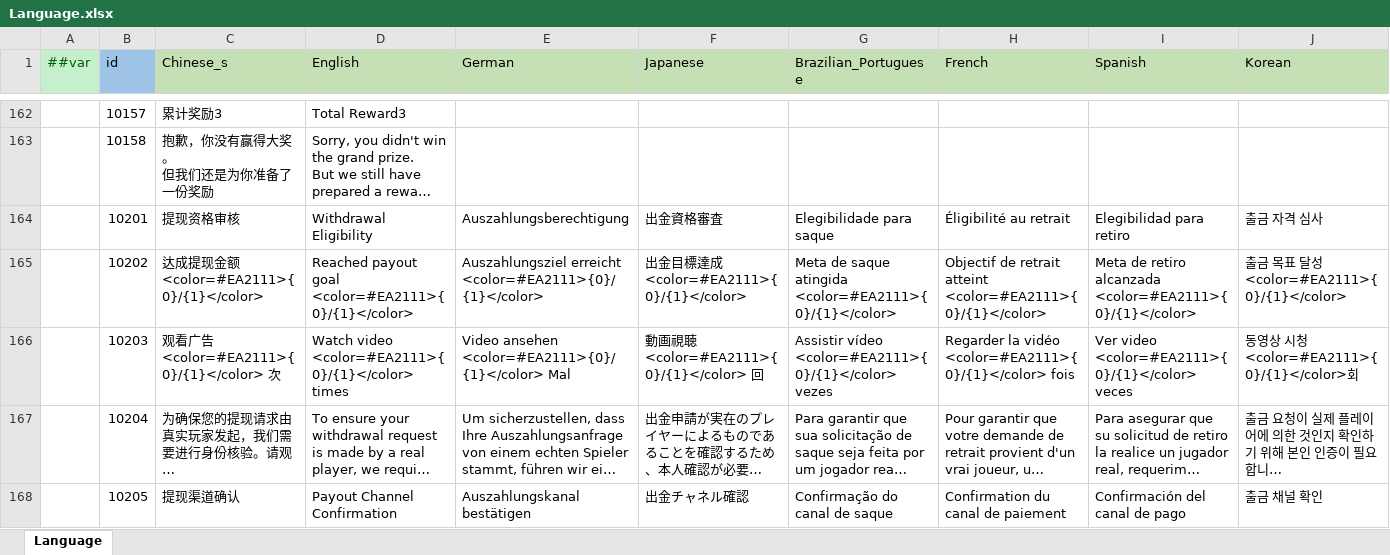
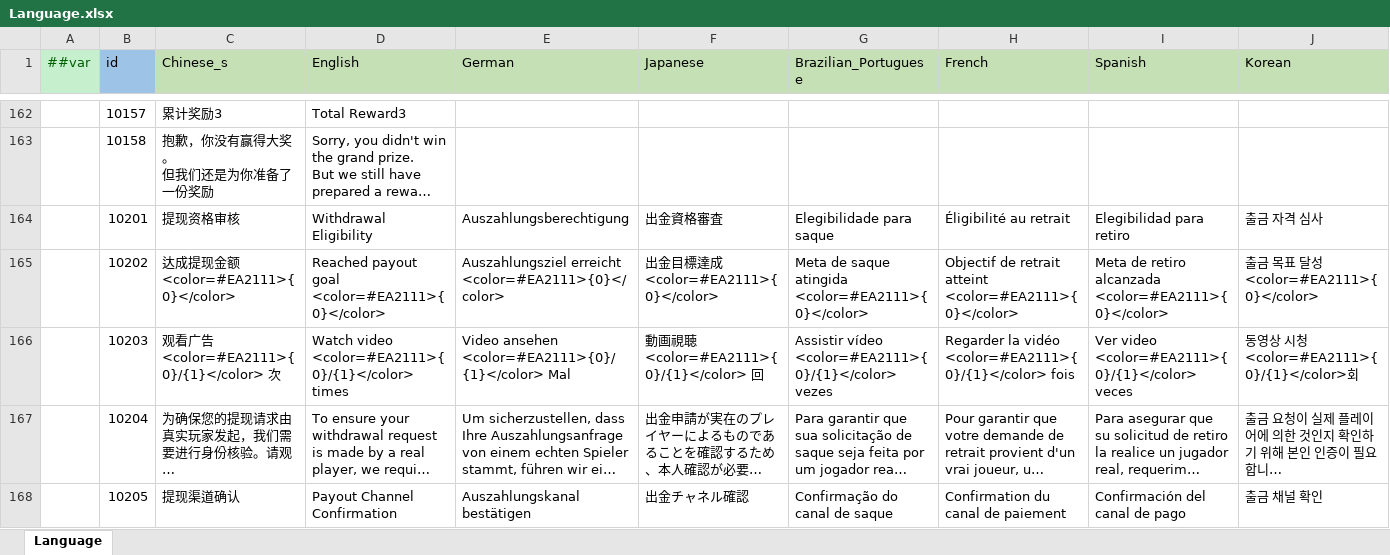
Before and after one commit to yuhuaichong1/AsWaterGameProj, an Excel workbook: DesignerConfigs/Datas/Language.xlsx, sheet Language, drawn as a sheet; only a part is shown, gaps mark what is left out; long unchanged cells end in …; values as stored, in another font and other column widths than the file's, no borders; the diff covers the shown part only; the diff names each change by its address in the sheet, - before the commit and + after, or states it on an @@ line.

```diff
--- a/DesignerConfigs/Datas/Language.xlsx (sheet Language)
+++ b/DesignerConfigs/Datas/Language.xlsx (sheet Language)
-C165 (Chinese_s): 达成提现金额 <color=#EA2111>{0}/{1}</color>
+C165 (Chinese_s): 达成提现金额 <color=#EA2111>{0}</color>
-D165 (English): …payout goal <color=#EA2111>{0}/{1}</color>
+D165 (English): …payout goal <color=#EA2111>{0}</color>
-E165 (German): Auszahlungsziel erreicht <color=#EA2111>{0}/{1}</color>
+E165 (German): Auszahlungsziel erreicht <color=#EA2111>{0}</color>
-F165 (Japanese): 出金目標達成 <color=#EA2111>{0}/{1}</color>
+F165 (Japanese): 出金目標達成 <color=#EA2111>{0}</color>
-G165 (Brazilian_Portuguese): …saque atingida <color=#EA2111>{0}/{1}</color>
+G165 (Brazilian_Portuguese): …saque atingida <color=#EA2111>{0}</color>
-H165 (French): …retrait atteint <color=#EA2111>{0}/{1}</color>
+H165 (French): …retrait atteint <color=#EA2111>{0}</color>
-I165 (Spanish): …retiro alcanzada <color=#EA2111>{0}/{1}</color>
+I165 (Spanish): …retiro alcanzada <color=#EA2111>{0}</color>
-J165 (Korean): 출금 목표 달성 <color=#EA2111>{0}/{1}</color>
+J165 (Korean): 출금 목표 달성 <color=#EA2111>{0}</color>
```
Also changed, not shown: 5 edited cells elsewhere in this sheet, 5 other files.
